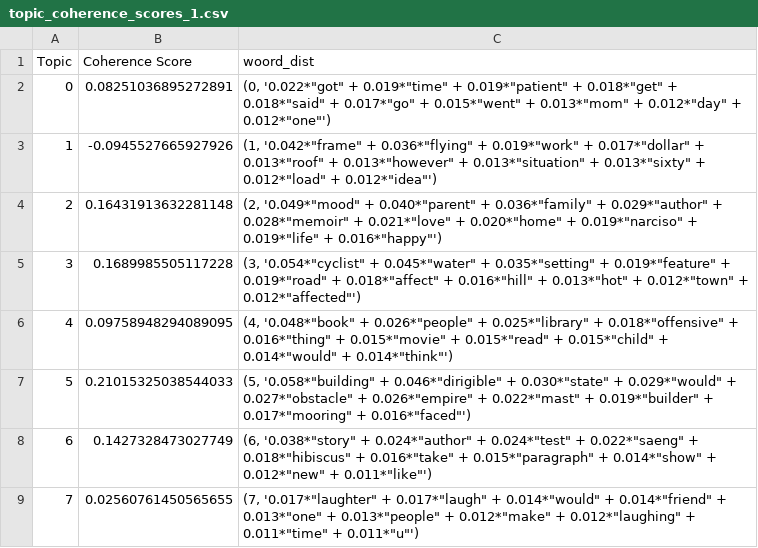
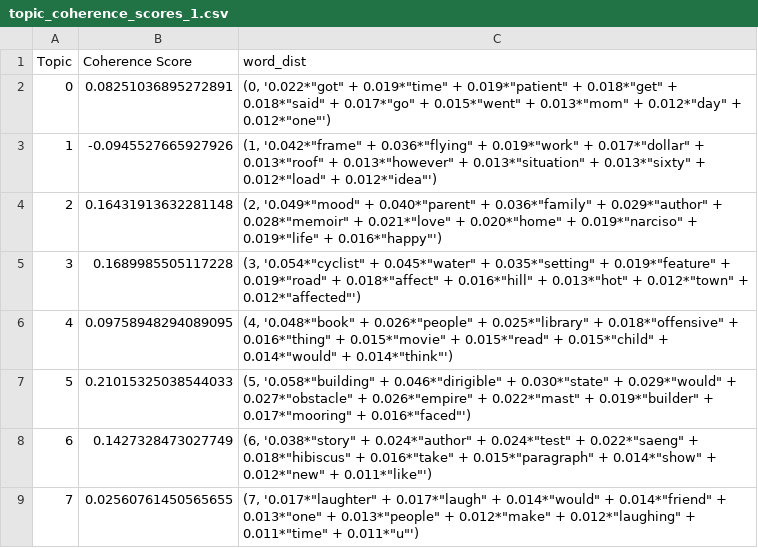
Before and after one commit to ishreya09/Cross-Prompt-Essay-Grader-Model, a CSV file: data/Coherence/topic_coherence_scores_1.csv, drawn as a sheet.

Commit message:
coherence

```diff
--- a/data/Coherence/topic_coherence_scores_1.csv
+++ b/data/Coherence/topic_coherence_scores_1.csv
@@ -1,2 +1,2 @@
-Topic,Coherence Score,woord_dist
+Topic,Coherence Score,word_dist
 0,0.08251036895272891,"(0, '0.022*""got"" + 0.019*""time"" + 0.019*""patient"" + 0.018*""get"" + 0.018*""said"" + 0.017*""go"" + 0.015*""went"" + 0.013*""mom"" + 0.012*""day"" + 0.012*""one""')"
```
Also changed, not shown: 7 other files.
